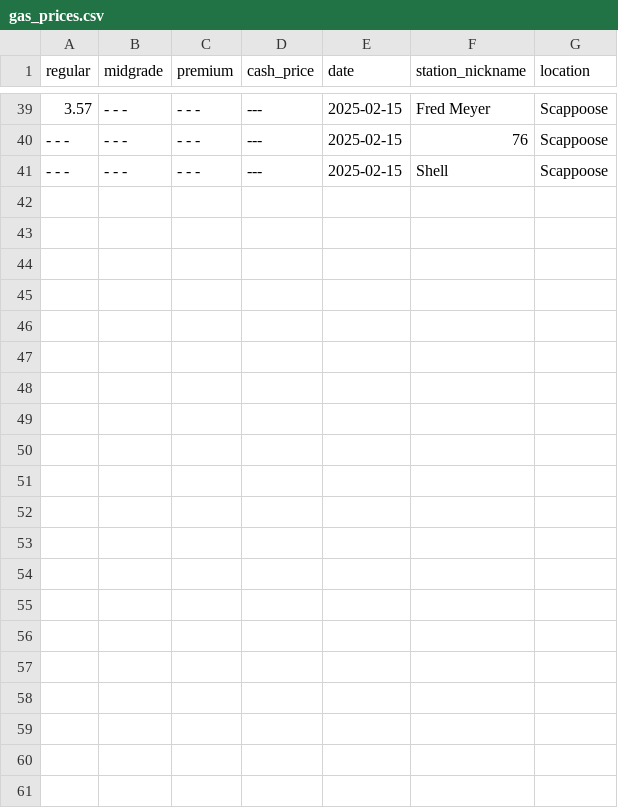
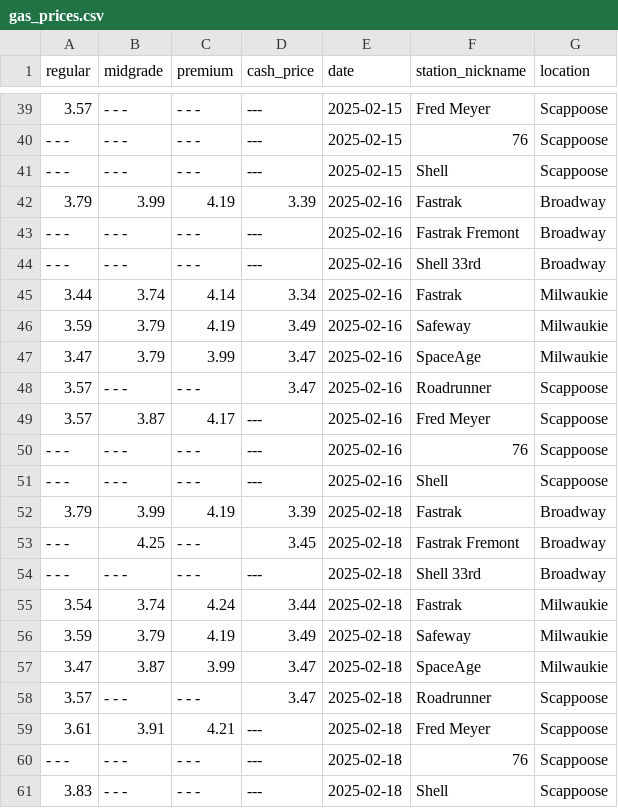
Before and after one commit to codegard4/FuelPriceTracker, a CSV file: gas_prices.csv, drawn as a sheet; only a part is shown, gaps mark what is left out.

Commit message:
Gas prices through 2/18

```diff
--- a/gas_prices.csv
+++ b/gas_prices.csv
@@ -41 +41,21 @@ regular,midgrade,premium,cash_price,date,station_nickname,location
 - - -,- - -,- - -,---,2025-02-15,Shell,Scappoose
+3.79,3.99,4.19,3.39,2025-02-16,Fastrak,Broadway
+- - -,- - -,- - -,---,2025-02-16,Fastrak Fremont,Broadway
+- - -,- - -,- - -,---,2025-02-16,Shell 33rd,Broadway
+3.44,3.74,4.14,3.34,2025-02-16,Fastrak,Milwaukie
+3.59,3.79,4.19,3.49,2025-02-16,Safeway,Milwaukie
+3.47,3.79,3.99,3.47,2025-02-16,SpaceAge,Milwaukie
+3.57,- - -,- - -,3.47,2025-02-16,Roadrunner,Scappoose
+3.57,3.87,4.17,---,2025-02-16,Fred Meyer,Scappoose
+- - -,- - -,- - -,---,2025-02-16,76,Scappoose
+- - -,- - -,- - -,---,2025-02-16,Shell,Scappoose
+3.79,3.99,4.19,3.39,2025-02-18,Fastrak,Broadway
+- - -,4.25,- - -,3.45,2025-02-18,Fastrak Fremont,Broadway
+- - -,- - -,- - -,---,2025-02-18,Shell 33rd,Broadway
+3.54,3.74,4.24,3.44,2025-02-18,Fastrak,Milwaukie
+3.59,3.79,4.19,3.49,2025-02-18,Safeway,Milwaukie
+3.47,3.87,3.99,3.47,2025-02-18,SpaceAge,Milwaukie
+3.57,- - -,- - -,3.47,2025-02-18,Roadrunner,Scappoose
+3.61,3.91,4.21,---,2025-02-18,Fred Meyer,Scappoose
+- - -,- - -,- - -,---,2025-02-18,76,Scappoose
+3.83,- - -,- - -,---,2025-02-18,Shell,Scappoose
```
Also changed, not shown: 1 other file.
